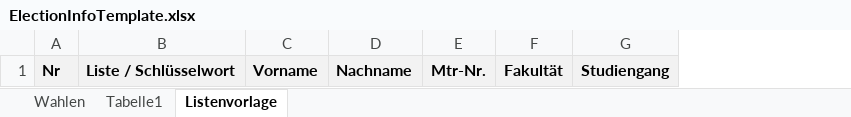
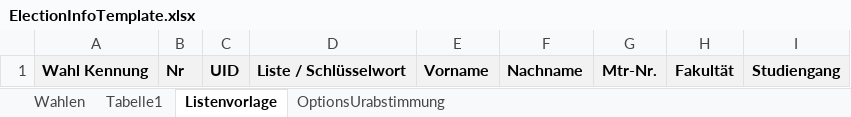
Before and after one commit to rneumann/election, an Excel workbook: admin-frontend/public/templates/ElectionInfoTemplate.xlsx, sheet Listenvorlage, drawn as a sheet; values as stored, in another font and other column widths than the file's, no borders; the diff names each change by its address in the sheet, - before the commit and + after, or states it on an @@ line.

```diff
--- a/admin-frontend/public/templates/ElectionInfoTemplate.xlsx (sheet Listenvorlage)
+++ b/admin-frontend/public/templates/ElectionInfoTemplate.xlsx (sheet Listenvorlage)
+sheet tab: OptionsUrabstimmung
+column A, row 1: Wahl Kennung
+column C, row 1: UID
```
Also changed, not shown: sheet Wahlen, 1 other file.
